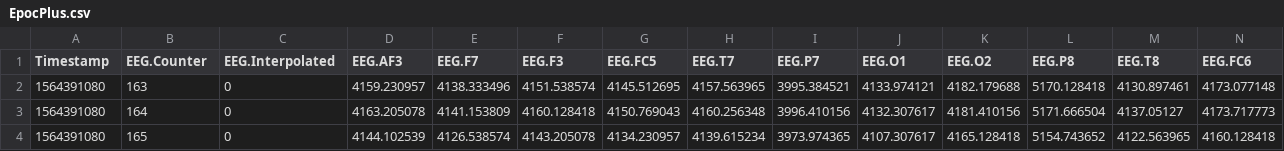
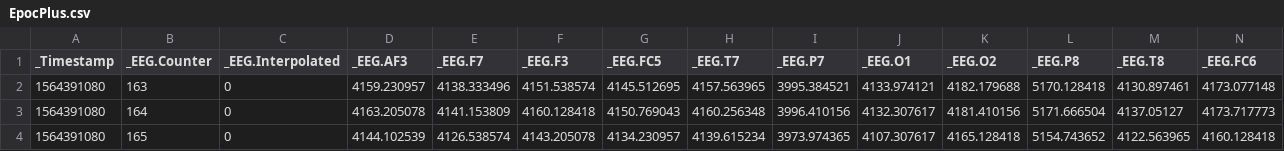
Before and after one commit to Jobair16/ksu, a CSV file: EpocPlus.csv, drawn as a sheet; only a part is shown; the diff covers the shown part only; the diff names each change by its address in the sheet, - before the commit and + after, or states it on an @@ line.

Commit message:
Update EpocPlus.csv

```diff
--- a/EpocPlus.csv
+++ b/EpocPlus.csv
-A1: Timestamp
+A1: _Timestamp
-B1: EEG.Counter
+B1: _EEG.Counter
-C1: EEG.Interpolated
+C1: _EEG.Interpolated
-D1: EEG.AF3
+D1: _EEG.AF3
-E1: EEG.F7
+E1: _EEG.F7
-F1: EEG.F3
+F1: _EEG.F3
-G1: EEG.FC5
+G1: _EEG.FC5
-H1: EEG.T7
+H1: _EEG.T7
-I1: EEG.P7
+I1: _EEG.P7
-J1: EEG.O1
+J1: _EEG.O1
-K1: EEG.O2
+K1: _EEG.O2
-L1: EEG.P8
+L1: _EEG.P8
-M1: EEG.T8
+M1: _EEG.T8
-N1: EEG.FC6
+N1: _EEG.FC6
```
Also changed, not shown: 5 edited cells elsewhere in this file.
